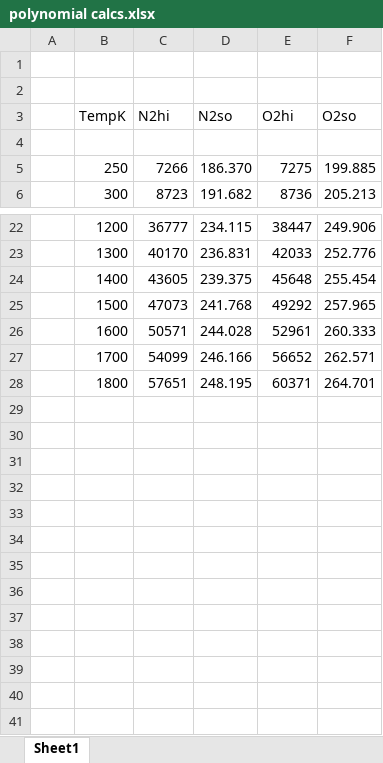
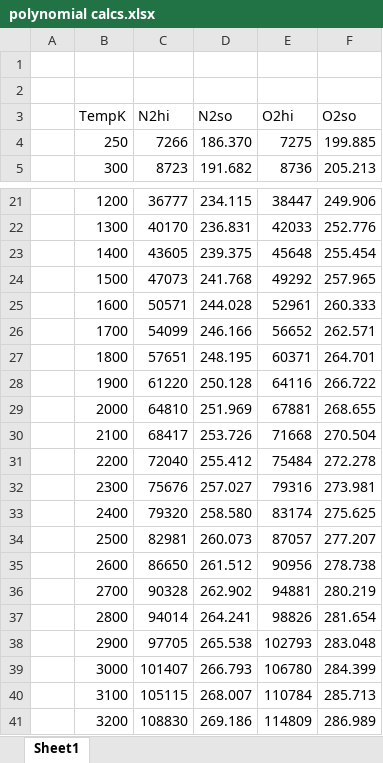
Before and after one commit to m5sacode/Thermal-Fluids-Gas-Turbine-Simulation, an Excel workbook: polynomial calcs.xlsx, sheet Sheet1, drawn as a sheet; only a part is shown, gaps mark what is left out; values as stored, in another font and other column widths than the file's, no borders; charts and pictures not drawn; removed rows and columns are numbered as before the commit, all else as after; the diff names each change by its address in the sheet, - before the commit and + after, or states it on an @@ line.

Commit message:
starting graphs for varying temps
also minor adjustments

```diff
--- a/polynomial calcs.xlsx (sheet Sheet1)
+++ b/polynomial calcs.xlsx (sheet Sheet1)
-row 4: (empty)
+row 28:  | 1900 | 61220 | 250.128 | 64116 | 266.722
+row 29:  | 2000 | 64810 | 251.969 | 67881 | 268.655
+row 30:  | 2100 | 68417 | 253.726 | 71668 | 270.504
+row 31:  | 2200 | 72040 | 255.412 | 75484 | 272.278
+row 32:  | 2300 | 75676 | 257.027 | 79316 | 273.981
+row 33:  | 2400 | 79320 | 258.580 | 83174 | 275.625
+row 34:  | 2500 | 82981 | 260.073 | 87057 | 277.207
+row 35:  | 2600 | 86650 | 261.512 | 90956 | 278.738
+row 36:  | 2700 | 90328 | 262.902 | 94881 | 280.219
+row 37:  | 2800 | 94014 | 264.241 | 98826 | 281.654
+row 38:  | 2900 | 97705 | 265.538 | 102793 | 283.048
+row 39:  | 3000 | 101407 | 266.793 | 106780 | 284.399
+row 40:  | 3100 | 105115 | 268.007 | 110784 | 285.713
+row 41:  | 3200 | 108830 | 269.186 | 114809 | 286.989
```
Also changed, not shown: charts or pictures, 6 other files.
